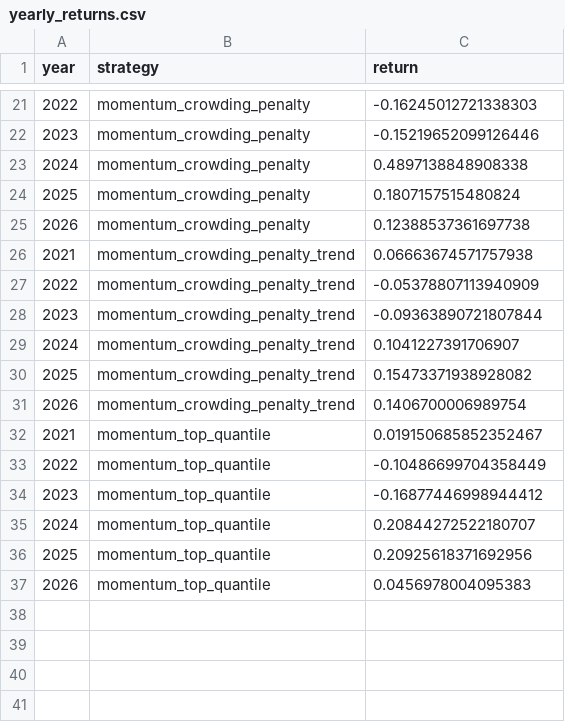
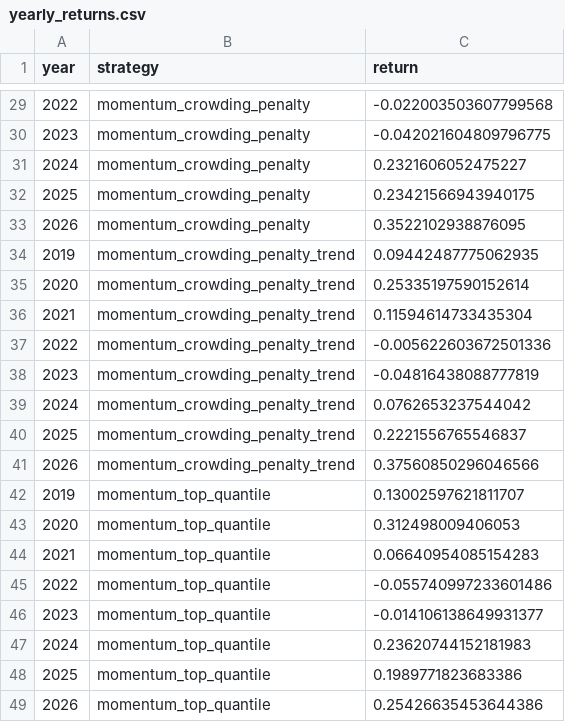
Before and after one commit to ericxuzhesheng/Trading-Crowding-Momentum-Strategy, a CSV file: outputs/tables/yearly_returns.csv, drawn as a sheet; only a part is shown, gaps mark what is left out; the diff covers the shown part only.

```diff
--- a/outputs/tables/yearly_returns.csv
+++ b/outputs/tables/yearly_returns.csv
@@ -21,17 +29,21 @@
-2022,momentum_crowding_penalty,-0.16245012721338303
-2023,momentum_crowding_penalty,-0.15219652099126446
-2024,momentum_crowding_penalty,0.4897138848908338
-2025,momentum_crowding_penalty,0.1807157515480824
-2026,momentum_crowding_penalty,0.12388537361697738
-2021,momentum_crowding_penalty_trend,0.06663674571757938
-2022,momentum_crowding_penalty_trend,-0.05378807113940909
-2023,momentum_crowding_penalty_trend,-0.09363890721807844
-2024,momentum_crowding_penalty_trend,0.1041227391706907
-2025,momentum_crowding_penalty_trend,0.15473371938928082
-2026,momentum_crowding_penalty_trend,0.1406700006989754
-2021,momentum_top_quantile,0.019150685852352467
-2022,momentum_top_quantile,-0.10486699704358449
-2023,momentum_top_quantile,-0.16877446998944412
-2024,momentum_top_quantile,0.20844272522180707
-2025,momentum_top_quantile,0.20925618371692956
-2026,momentum_top_quantile,0.0456978004095383
+2022,momentum_crowding_penalty,-0.022003503607799568
+2023,momentum_crowding_penalty,-0.042021604809796775
+2024,momentum_crowding_penalty,0.2321606052475227
+2025,momentum_crowding_penalty,0.23421566943940175
+2026,momentum_crowding_penalty,0.3522102938876095
+2019,momentum_crowding_penalty_trend,0.09442487775062935
+2020,momentum_crowding_penalty_trend,0.25335197590152614
+2021,momentum_crowding_penalty_trend,0.11594614733435304
+2022,momentum_crowding_penalty_trend,-0.005622603672501336
+2023,momentum_crowding_penalty_trend,-0.04816438088777819
+2024,momentum_crowding_penalty_trend,0.0762653237544042
+2025,momentum_crowding_penalty_trend,0.2221556765546837
+2026,momentum_crowding_penalty_trend,0.37560850296046566
+2019,momentum_top_quantile,0.13002597621811707
+2020,momentum_top_quantile,0.312498009406053
+2021,momentum_top_quantile,0.06640954085154283
+2022,momentum_top_quantile,-0.055740997233601486
+2023,momentum_top_quantile,-0.014106138649931377
+2024,momentum_top_quantile,0.23620744152181983
+2025,momentum_top_quantile,0.1989771823683386
+2026,momentum_top_quantile,0.25426635453644386
```
Also changed, not shown: 8 added rows and 17 edited cells elsewhere in this file, outputs/tables/performance_summary.csv, 16 other files.
